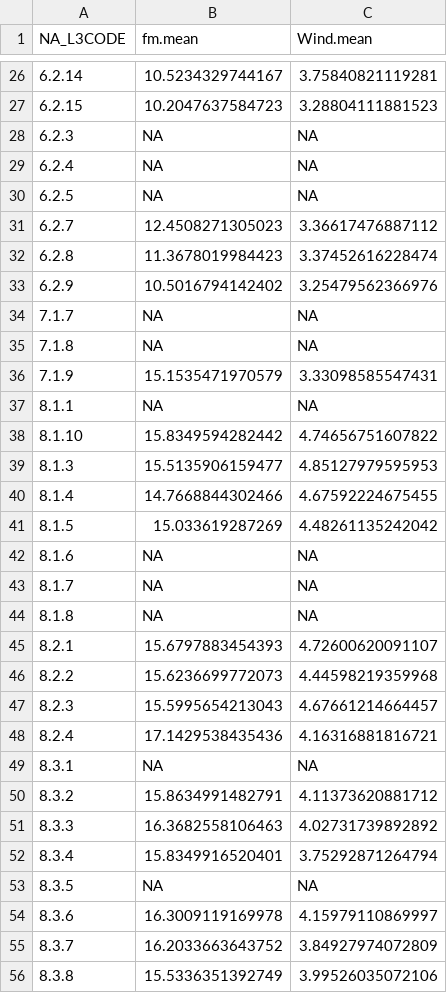
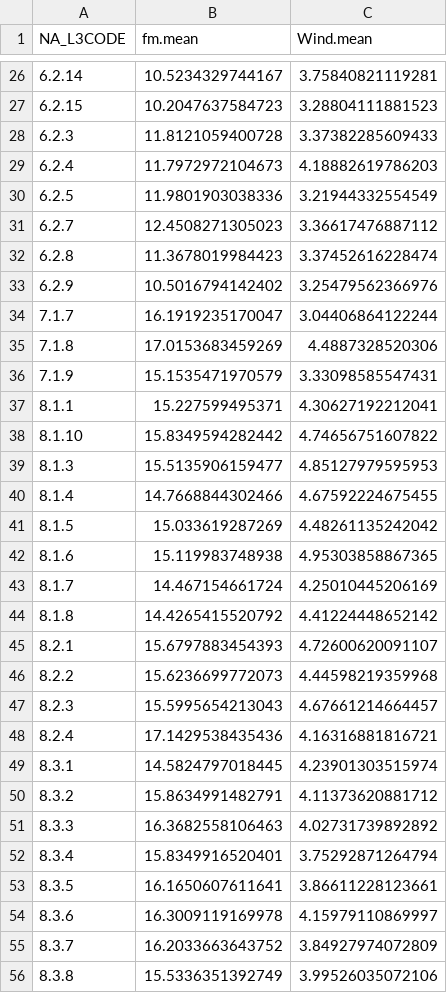
Before and after one commit to nagyrc/Short_large_fires, a CSV file: results/fm_ws_monthly_ecn.csv, drawn as a sheet; only a part is shown, gaps mark what is left out; the diff covers the shown part only.

```diff
--- a/results/fm_ws_monthly_ecn.csv
+++ b/results/fm_ws_monthly_ecn.csv
@@ -27,5 +27,5 @@
 "6.2.15",10.2047637584723,3.28804111881523
-"6.2.3",NA,NA
-"6.2.4",NA,NA
-"6.2.5",NA,NA
+"6.2.3",11.8121059400728,3.37382285609433
+"6.2.4",11.7972972104673,4.18882619786203
+"6.2.5",11.9801903038336,3.21944332554549
 "6.2.7",12.4508271305023,3.36617476887112
@@ -33,6 +33,6 @@
 "6.2.9",10.5016794142402,3.25479562366976
-"7.1.7",NA,NA
-"7.1.8",NA,NA
+"7.1.7",16.1919235170047,3.04406864122244
+"7.1.8",17.0153683459269,4.4887328520306
 "7.1.9",15.1535471970579,3.33098585547431
-"8.1.1",NA,NA
+"8.1.1",15.227599495371,4.30627192212041
 "8.1.10",15.8349594282442,4.74656751607822
@@ -41,5 +41,5 @@
 "8.1.5",15.033619287269,4.48261135242042
-"8.1.6",NA,NA
-"8.1.7",NA,NA
-"8.1.8",NA,NA
+"8.1.6",15.119983748938,4.95303858867365
+"8.1.7",14.467154661724,4.25010445206169
+"8.1.8",14.4265415520792,4.41224448652142
 "8.2.1",15.6797883454393,4.72600620091107
@@ -48,3 +48,3 @@
 "8.2.4",17.1429538435436,4.16316881816721
-"8.3.1",NA,NA
+"8.3.1",14.5824797018445,4.23901303515974
 "8.3.2",15.8634991482791,4.11373620881712
@@ -52,3 +52,3 @@
 "8.3.4",15.8349916520401,3.75292871264794
-"8.3.5",NA,NA
+"8.3.5",16.1650607611641,3.86611228123661
 "8.3.6",16.3009119169978,4.15979110869997
```
Also changed, not shown: 34 edited cells elsewhere in this file, results/firestats_ecn_top_ten_Short_update_hl.csv, 5 other files.
